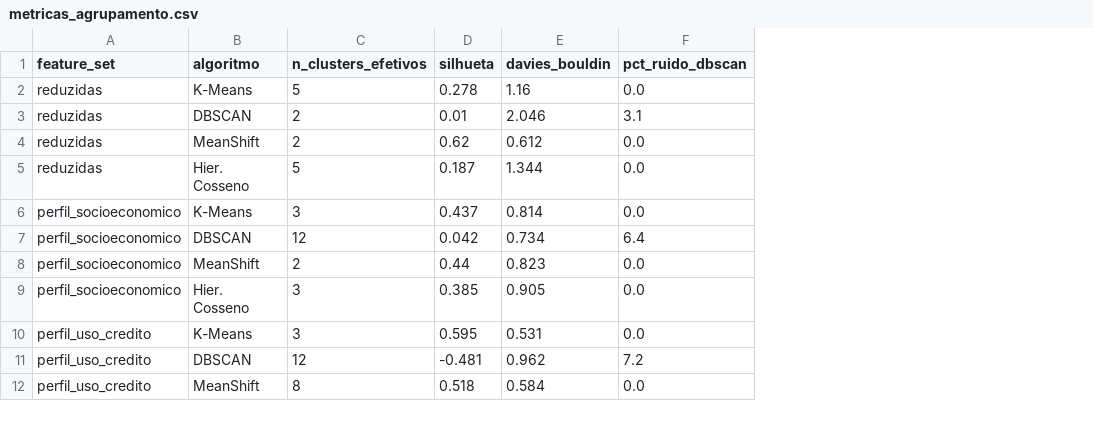
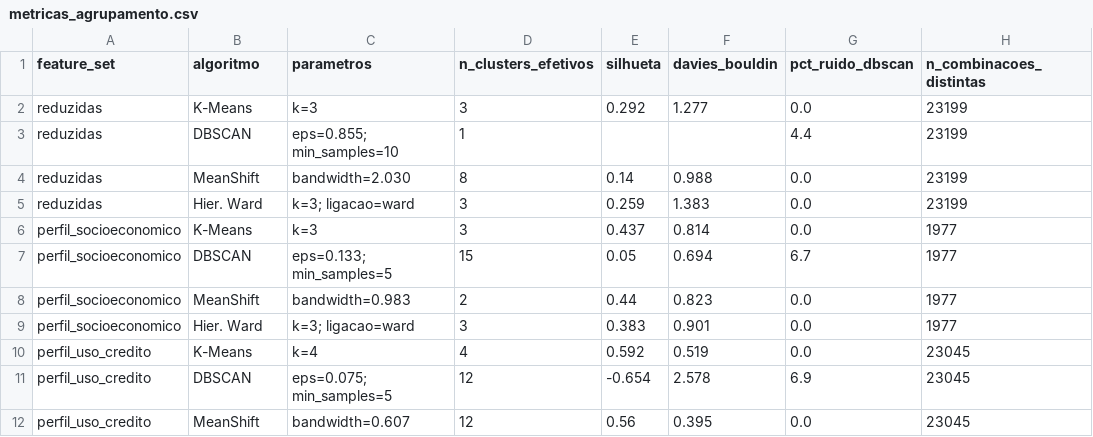
Before and after one commit to joardam/credit-default-mining, a CSV file: reports/metricas_agrupamento.csv, drawn as a sheet; only a part is shown; addresses are those after the commit; the diff covers the shown part only; the diff names each change by its address in the sheet, - before the commit and + after, or states it on an @@ line.

Commit message:
Revisão do pipeline: pré-processamento e agrupamento K-Means

```diff
--- a/reports/metricas_agrupamento.csv
+++ b/reports/metricas_agrupamento.csv
+column C (parametros), rows 2-12: k=3 | eps=0.855; min_samples=10 | bandwidth=2.030 | k=3; ligacao=ward | k=3 | eps=0.133; min_samples=5 | bandwidth=0.983 | k=3; ligacao=ward | k=4 | eps=0.075; min_samples=5 | bandwidth=0.607
+column H (n_combinacoes_distintas), rows 2-12: 23199 | 23199 | 23199 | 23199 | 1977 | 1977 | 1977 | 1977 | 23045 | 23045 | 23045
-D2 (n_clusters_efetivos): 5
+D2 (n_clusters_efetivos): 3
-E2 (silhueta): 0.278
+E2 (silhueta): 0.292
-F2 (davies_bouldin): 1.16
+F2 (davies_bouldin): 1.277
-D3 (n_clusters_efetivos): 2
+D3 (n_clusters_efetivos): 1
-E3 (silhueta): 0.01
+E3 (silhueta): (empty)
-F3 (davies_bouldin): 2.046
+F3 (davies_bouldin): (empty)
-G3 (pct_ruido_dbscan): 3.1
+G3 (pct_ruido_dbscan): 4.4
-D4 (n_clusters_efetivos): 2
+D4 (n_clusters_efetivos): 8
-E4 (silhueta): 0.62
+E4 (silhueta): 0.14
-F4 (davies_bouldin): 0.612
+F4 (davies_bouldin): 0.988
-B5 (algoritmo): Hier. Cosseno
+B5 (algoritmo): Hier. Ward
-D5 (n_clusters_efetivos): 5
+D5 (n_clusters_efetivos): 3
-E5 (silhueta): 0.187
+E5 (silhueta): 0.259
-F5 (davies_bouldin): 1.344
+F5 (davies_bouldin): 1.383
-D7 (n_clusters_efetivos): 12
+D7 (n_clusters_efetivos): 15
-E7 (silhueta): 0.042
+E7 (silhueta): 0.05
-F7 (davies_bouldin): 0.734
+F7 (davies_bouldin): 0.694
-G7 (pct_ruido_dbscan): 6.4
+G7 (pct_ruido_dbscan): 6.7
-B9 (algoritmo): Hier. Cosseno
+B9 (algoritmo): Hier. Ward
-E9 (silhueta): 0.385
+E9 (silhueta): 0.383
-F9 (davies_bouldin): 0.905
+F9 (davies_bouldin): 0.901
-D10 (n_clusters_efetivos): 3
+D10 (n_clusters_efetivos): 4
-E10 (silhueta): 0.595
+E10 (silhueta): 0.592
-F10 (davies_bouldin): 0.531
+F10 (davies_bouldin): 0.519
-E11 (silhueta): -0.481
+E11 (silhueta): -0.654
-F11 (davies_bouldin): 0.962
+F11 (davies_bouldin): 2.578
-G11 (pct_ruido_dbscan): 7.2
+G11 (pct_ruido_dbscan): 6.9
-D12 (n_clusters_efetivos): 8
+D12 (n_clusters_efetivos): 12
-E12 (silhueta): 0.518
+E12 (silhueta): 0.56
-F12 (davies_bouldin): 0.584
+F12 (davies_bouldin): 0.395
```
Also changed, not shown: 11 edited cells elsewhere in this file, reports/matriz_correlacao.csv, 37 other files.
